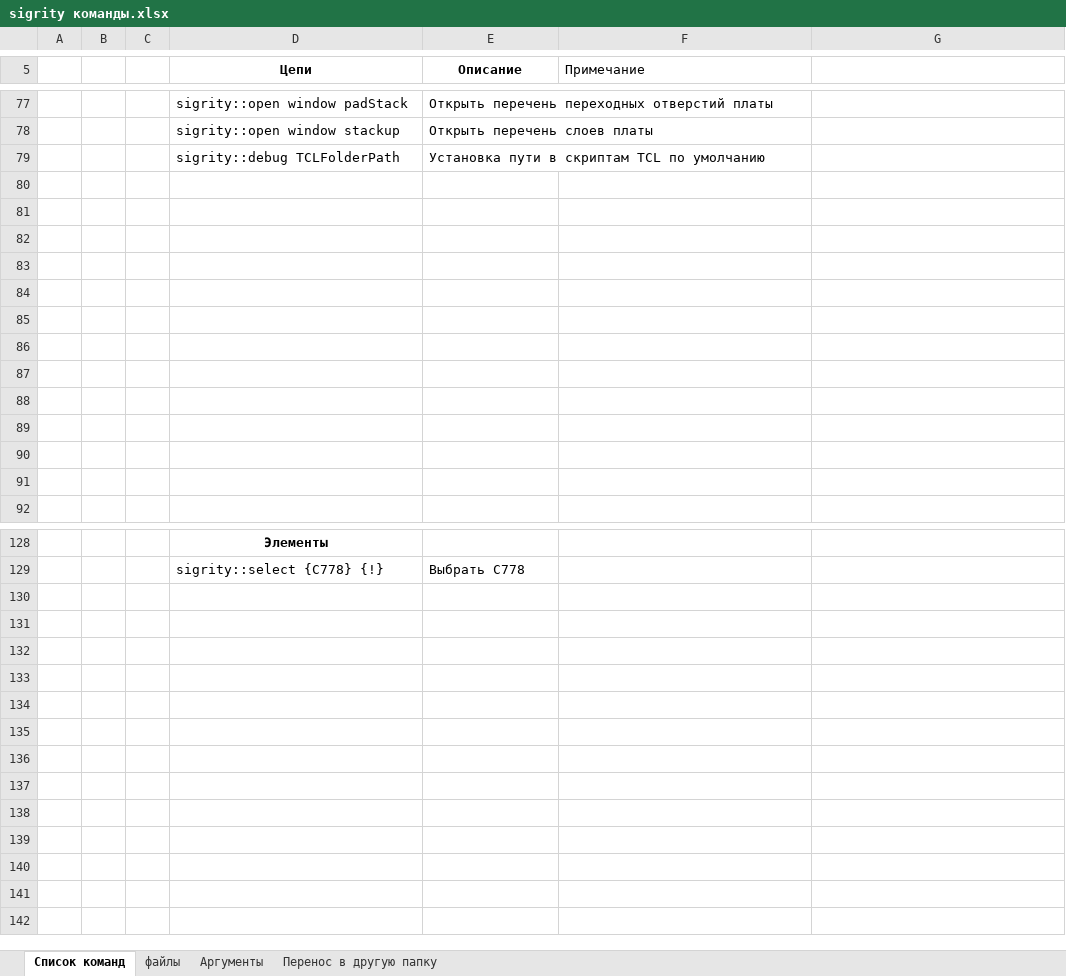
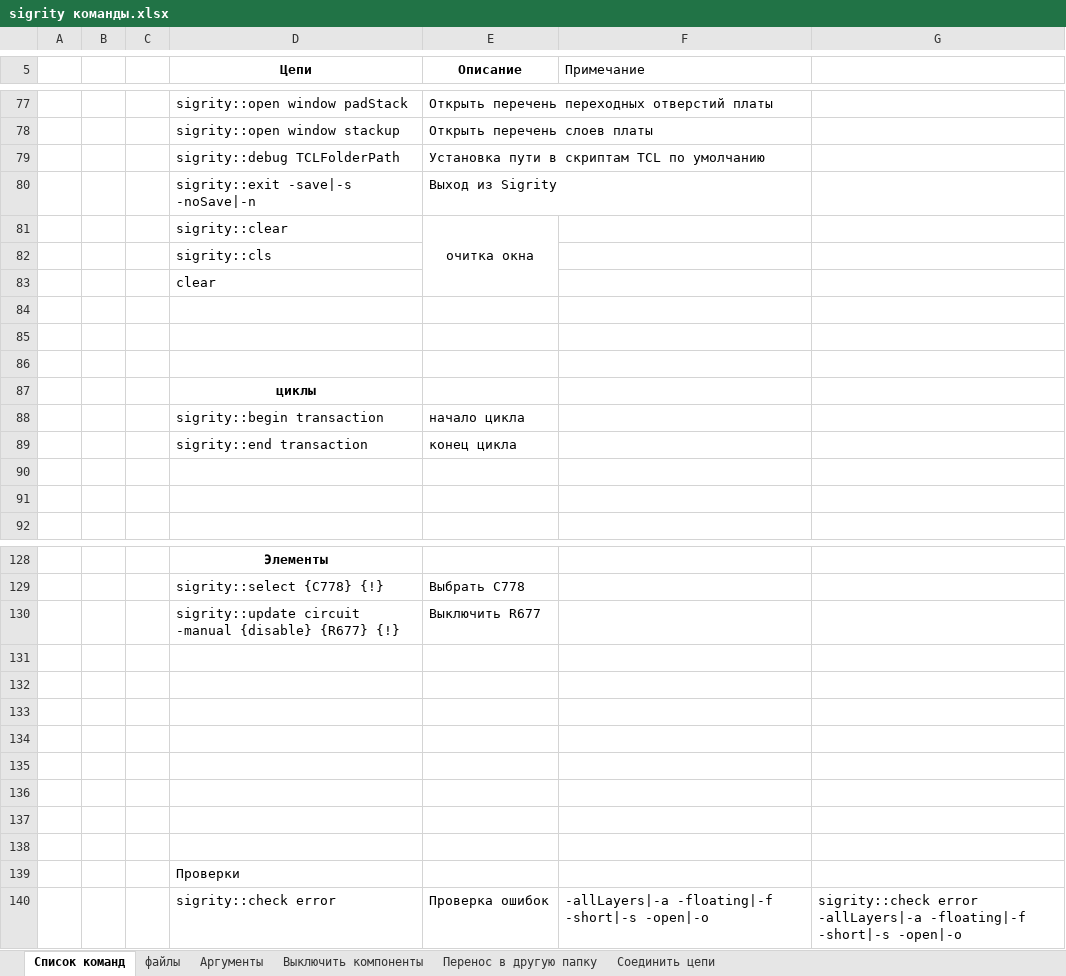
Before and after one commit to Avrimuskom/sigrity-rus, an Excel workbook: sigrity команды.xlsx, sheet Список команд, drawn as a sheet; only a part is shown, gaps mark what is left out; values as stored, in another font and other column widths than the file's, no borders; removed rows and columns are numbered as before the commit, all else as after; the diff covers the shown part only; the diff names each change by its address in the sheet, - before the commit and + after, or states it on an @@ line.

```diff
--- a/sigrity команды.xlsx (sheet Список команд)
+++ b/sigrity команды.xlsx (sheet Список команд)
+sheet tab: Выключить компоненты
+sheet tab: Соединить цепи
+row 80:  |  |  | sigrity::exit -save|-s -noSave|-n | Выход из Sigrity
+row 81:  |  |  | sigrity::clear | очитка окна
+row 82:  |  |  | sigrity::cls
+row 83:  |  |  | clear
-D87 (Цепи): (empty)
+D87 (Цепи): циклы
-row 88: (empty)
+row 88:  |  |  | sigrity::begin transaction | начало цикла
-row 89: (empty)
+row 89:  |  |  | sigrity::end transaction | конец цикла
-row 86: (empty)
-row 87: (empty)
-row 88: (empty)
-row 89: (empty)
+row 130:  |  |  | sigrity::update circuit -manual {disable} {R677} {!} | Выключить R677
+row 131: (empty)
+row 132: (empty)
+row 133: (empty)
+row 134: (empty)
+row 135: (empty)
+row 136: (empty)
+row 137: (empty)
+row 138: (empty)
+row 139:  |  |  | Проверки
+row 140:  |  |  | sigrity::check error | Проверка ошибок | -allLayers|-a -floating|-f -short|-s -open|-o | sigrity::check error -allLayers|-a -floating|-f -short|-s -open|-o
```
Also changed, not shown: 4 edited cells elsewhere in this sheet, sheet Перенос в другую папку, tcl sigrity функции встроенные.xlsx, 2 other files.
